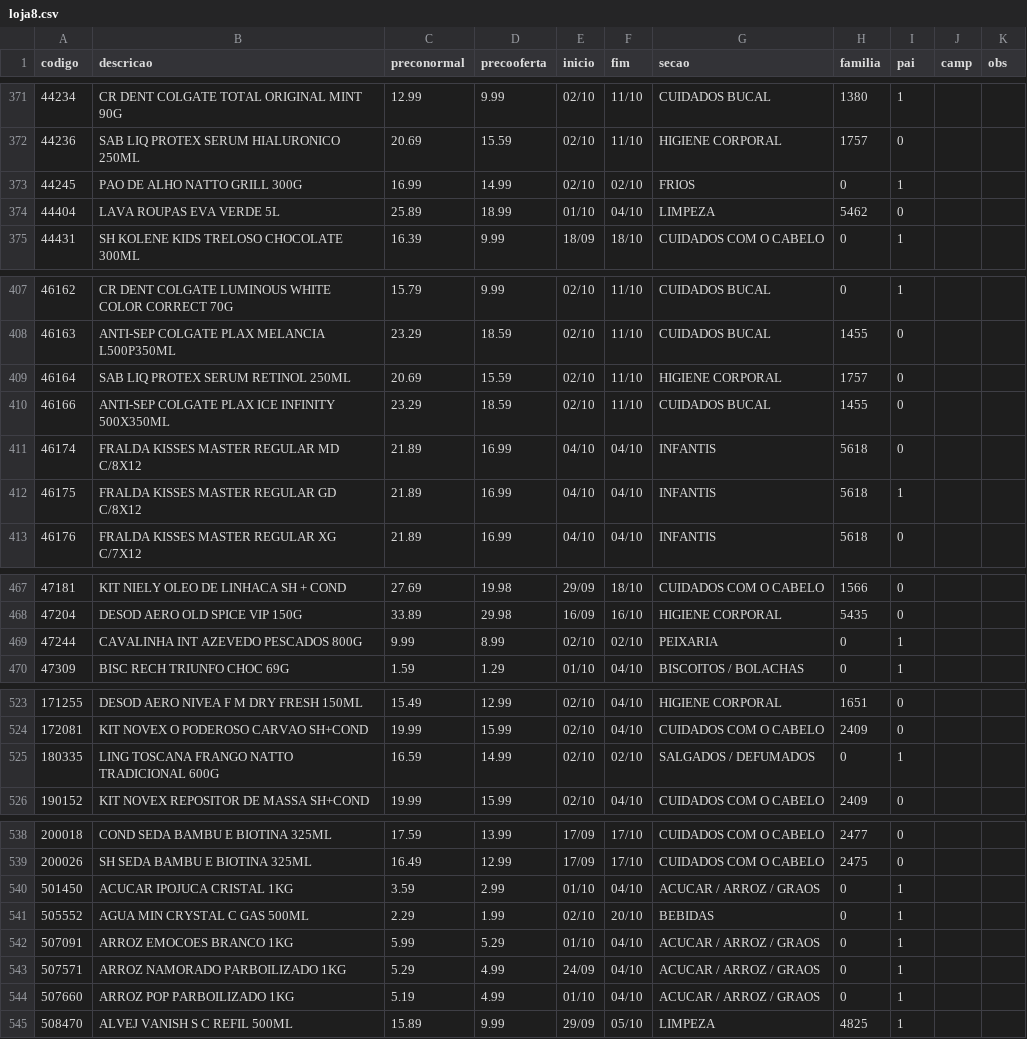
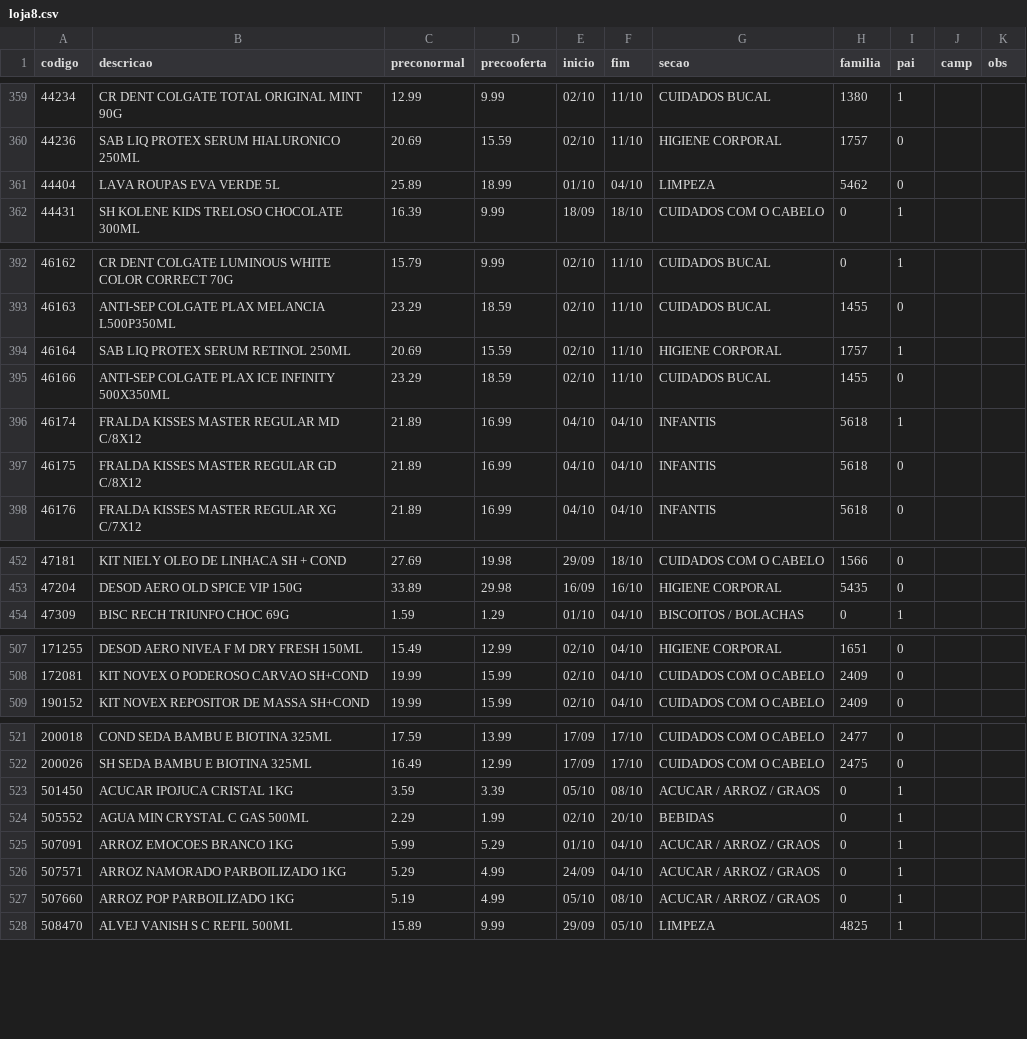
Before and after one commit to luciano504/placas, a CSV file: data/loja8.csv, drawn as a sheet; only a part is shown, gaps mark what is left out; the diff covers the shown part only.

```diff
--- a/data/loja8.csv
+++ b/data/loja8.csv
@@ -372,3 +360,2 @@ codigo,descricao,preconormal,precooferta,inicio,fim,secao,familia,pai,camp,obs
 44236,SAB LIQ PROTEX SERUM HIALURONICO 250ML,20.69,15.59,02/10,11/10,HIGIENE CORPORAL,1757,0,,
-44245,PAO DE ALHO NATTO GRILL 300G,16.99,14.99,02/10,02/10,FRIOS,0,1,,
 44404,LAVA ROUPAS EVA VERDE 5L,25.89,18.99,01/10,04/10,LIMPEZA,5462,0,,
@@ -408,6 +393,6 @@ codigo,descricao,preconormal,precooferta,inicio,fim,secao,familia,pai,camp,obs
 46163,ANTI-SEP COLGATE PLAX MELANCIA L500P350ML,23.29,18.59,02/10,11/10,CUIDADOS BUCAL,1455,0,,
-46164,SAB LIQ PROTEX SERUM RETINOL 250ML,20.69,15.59,02/10,11/10,HIGIENE CORPORAL,1757,0,,
+46164,SAB LIQ PROTEX SERUM RETINOL 250ML,20.69,15.59,02/10,11/10,HIGIENE CORPORAL,1757,1,,
 46166,ANTI-SEP COLGATE PLAX ICE INFINITY 500X350ML,23.29,18.59,02/10,11/10,CUIDADOS BUCAL,1455,0,,
-46174,FRALDA KISSES MASTER REGULAR MD C/8X12,21.89,16.99,04/10,04/10,INFANTIS,5618,0,,
-46175,FRALDA KISSES MASTER REGULAR GD C/8X12,21.89,16.99,04/10,04/10,INFANTIS,5618,1,,
+46174,FRALDA KISSES MASTER REGULAR MD C/8X12,21.89,16.99,04/10,04/10,INFANTIS,5618,1,,
+46175,FRALDA KISSES MASTER REGULAR GD C/8X12,21.89,16.99,04/10,04/10,INFANTIS,5618,0,,
 46176,FRALDA KISSES MASTER REGULAR XG C/7X12,21.89,16.99,04/10,04/10,INFANTIS,5618,0,,
@@ -468,3 +453,2 @@ codigo,descricao,preconormal,precooferta,inicio,fim,secao,familia,pai,camp,obs
 47204,DESOD AERO OLD SPICE VIP 150G,33.89,29.98,16/09,16/10,HIGIENE CORPORAL,5435,0,,
-47244,CAVALINHA INT AZEVEDO PESCADOS 800G,9.99,8.99,02/10,02/10,PEIXARIA,0,1,,
 47309,BISC RECH TRIUNFO CHOC 69G,1.59,1.29,01/10,04/10,BISCOITOS / BOLACHAS,0,1,,
@@ -524,3 +508,2 @@ codigo,descricao,preconormal,precooferta,inicio,fim,secao,familia,pai,camp,obs
 172081,KIT NOVEX O PODEROSO CARVAO SH+COND,19.99,15.99,02/10,04/10,CUIDADOS COM O CABELO,2409,0,,
-180335,LING TOSCANA FRANGO NATTO TRADICIONAL 600G,16.59,14.99,02/10,02/10,SALGADOS / DEFUMADOS,0,1,,
 190152,KIT NOVEX REPOSITOR DE MASSA SH+COND,19.99,15.99,02/10,04/10,CUIDADOS COM O CABELO,2409,0,,
@@ -539,3 +522,3 @@ codigo,descricao,preconormal,precooferta,inicio,fim,secao,familia,pai,camp,obs
 200026,SH SEDA BAMBU E BIOTINA 325ML,16.49,12.99,17/09,17/10,CUIDADOS COM O CABELO,2475,0,,
-501450,ACUCAR IPOJUCA CRISTAL 1KG,3.59,2.99,01/10,04/10,ACUCAR / ARROZ / GRAOS,0,1,,
+501450,ACUCAR IPOJUCA CRISTAL 1KG,3.59,3.39,05/10,08/10,ACUCAR / ARROZ / GRAOS,0,1,,
 505552,AGUA MIN CRYSTAL C GAS 500ML,2.29,1.99,02/10,20/10,BEBIDAS,0,1,,
@@ -543,3 +526,3 @@ codigo,descricao,preconormal,precooferta,inicio,fim,secao,familia,pai,camp,obs
 507571,ARROZ NAMORADO PARBOILIZADO 1KG,5.29,4.99,24/09,04/10,ACUCAR / ARROZ / GRAOS,0,1,,
-507660,ARROZ POP PARBOILIZADO 1KG,5.19,4.99,01/10,04/10,ACUCAR / ARROZ / GRAOS,0,1,,
+507660,ARROZ POP PARBOILIZADO 1KG,5.19,4.99,05/10,08/10,ACUCAR / ARROZ / GRAOS,0,1,,
 508470,ALVEJ VANISH S C REFIL 500ML,15.89,9.99,29/09,05/10,LIMPEZA,4825,1,,
```
Also changed, not shown: 2 added rows, 14 removed rows and 16 edited cells elsewhere in this file, data/loja1.csv, data/loja2.csv, 6 other files.
